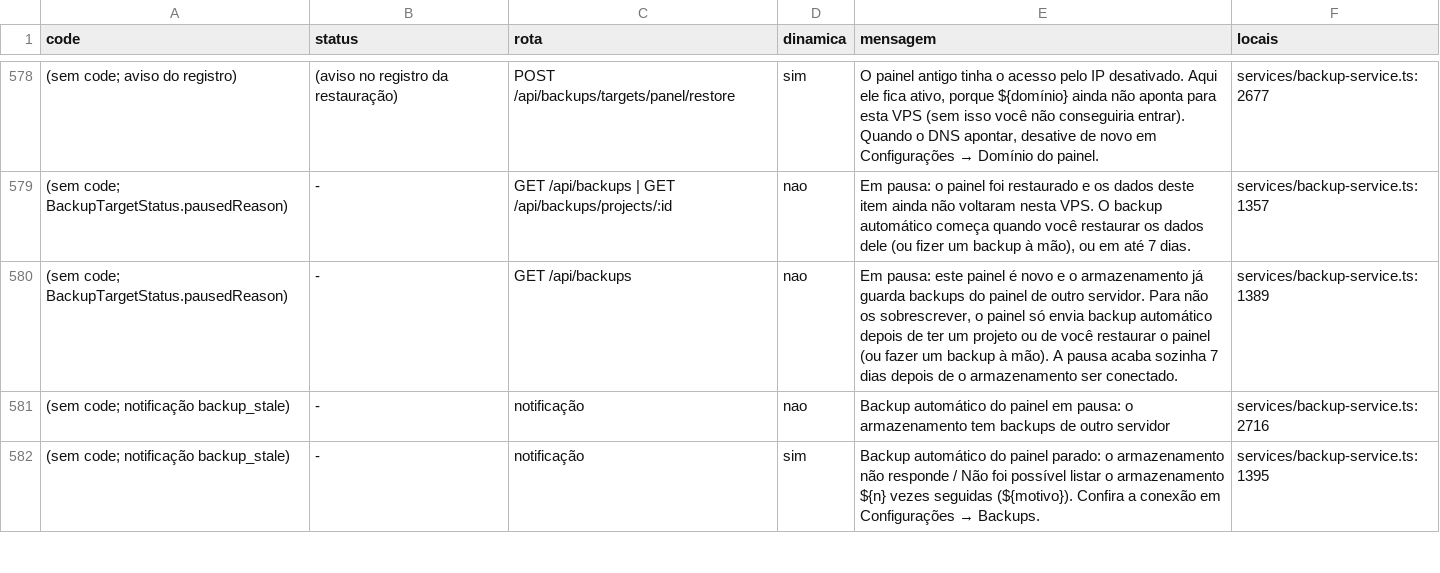
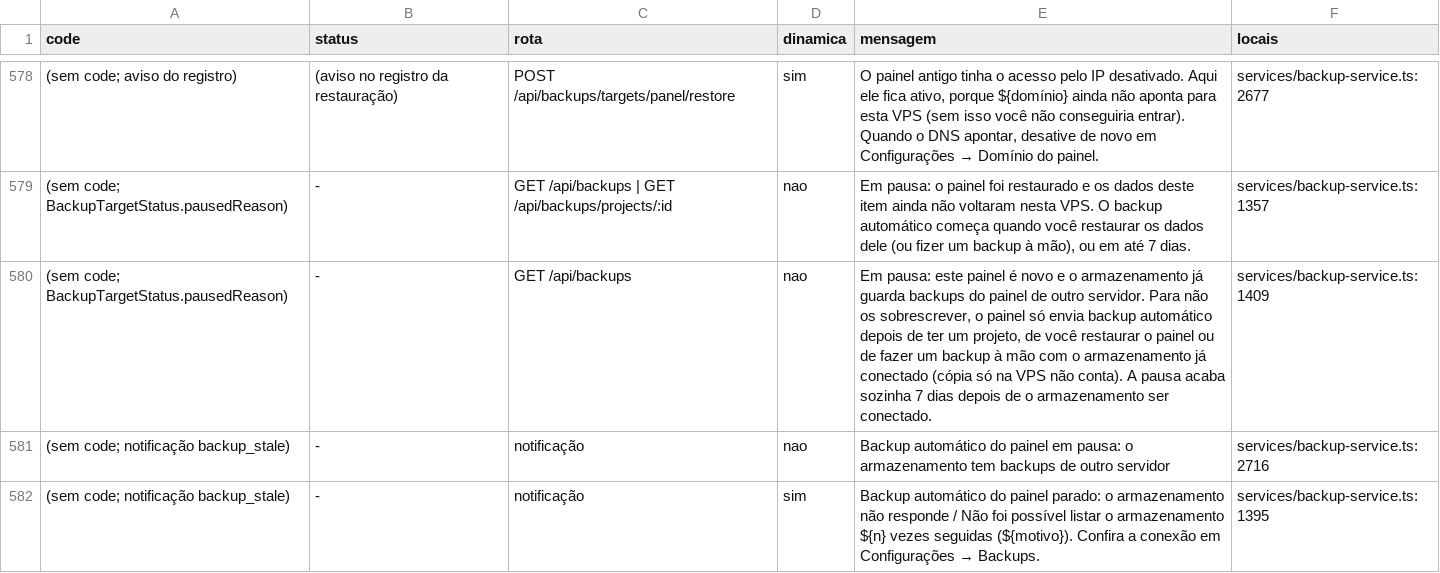
Before and after one commit to kelvindk9w/tws-panel, a TSV file: comoFuncionaSistema/_i18n-servidor-fase2.tsv, drawn as a sheet; only a part is shown, gaps mark what is left out; the diff names each change by its address in the sheet, - before the commit and + after, or states it on an @@ line.

```diff
--- a/comoFuncionaSistema/_i18n-servidor-fase2.tsv
+++ b/comoFuncionaSistema/_i18n-servidor-fase2.tsv
-E580 (mensagem): …ter um projeto ou de você restaurar o painel (ou fazer um backup à mão). A pausa…
+E580 (mensagem): …ter um projeto, de você restaurar o painel ou de fazer um backup à mão com o armazenamento já conectado (cópia só na VPS não conta). A pausa…
-F580 (locais): services/backup-service.ts:1389
+F580 (locais): services/backup-service.ts:1409
```
Also changed, not shown: 8 other files.
